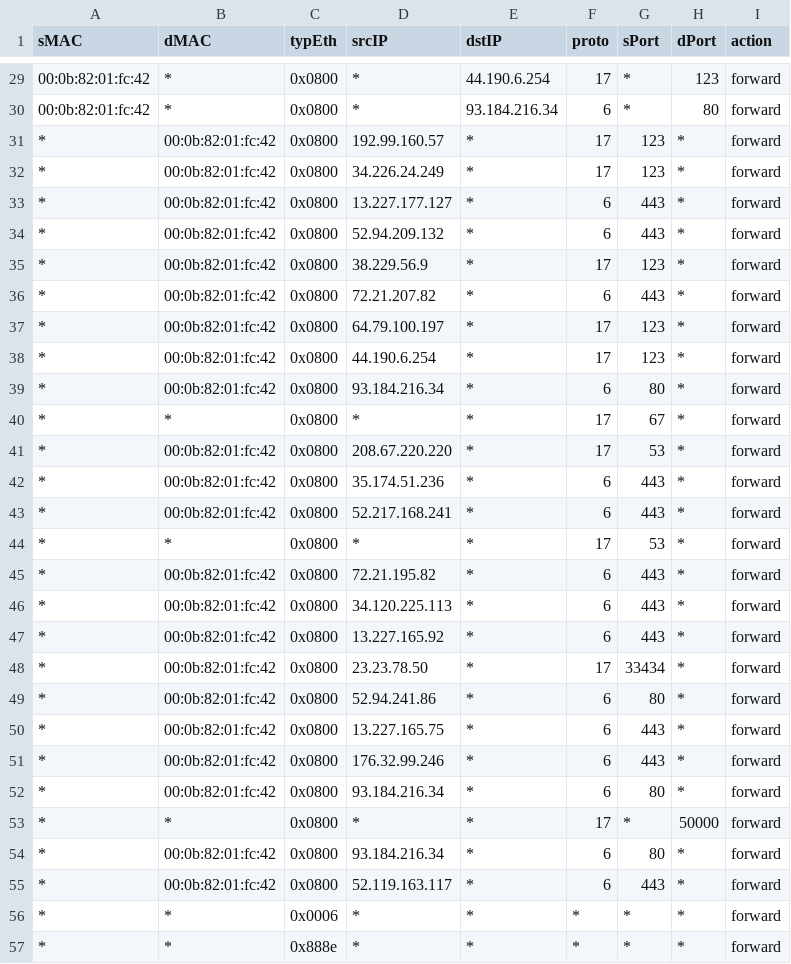
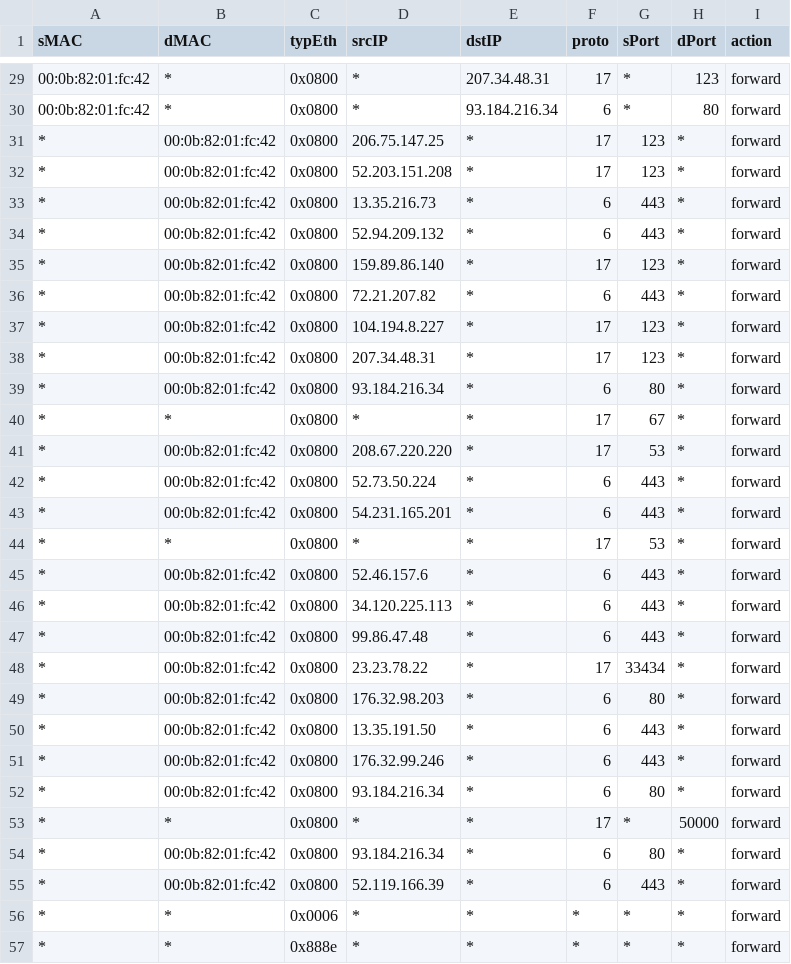
Before and after one commit to DevHSA/BMV2-P4-IoT-MUD, a CSV file: ScaleIoT/template.csv, drawn as a sheet; only a part is shown, gaps mark what is left out; the diff covers the shown part only.

```diff
--- a/ScaleIoT/template.csv
+++ b/ScaleIoT/template.csv
@@ -29,11 +29,11 @@ sMAC,dMAC,typEth,srcIP,dstIP,proto,sPort,dPort,action
-00:0b:82:01:fc:42,*,0x0800,*,44.190.6.254,17,*,123,forward
+00:0b:82:01:fc:42,*,0x0800,*,207.34.48.31,17,*,123,forward
 00:0b:82:01:fc:42,*,0x0800,*,93.184.216.34,6,*,80,forward
-*,00:0b:82:01:fc:42,0x0800,192.99.160.57,*,17,123,*,forward
-*,00:0b:82:01:fc:42,0x0800,34.226.24.249,*,17,123,*,forward
-*,00:0b:82:01:fc:42,0x0800,13.227.177.127,*,6,443,*,forward
+*,00:0b:82:01:fc:42,0x0800,206.75.147.25,*,17,123,*,forward
+*,00:0b:82:01:fc:42,0x0800,52.203.151.208,*,17,123,*,forward
+*,00:0b:82:01:fc:42,0x0800,13.35.216.73,*,6,443,*,forward
 *,00:0b:82:01:fc:42,0x0800,52.94.209.132,*,6,443,*,forward
-*,00:0b:82:01:fc:42,0x0800,38.229.56.9,*,17,123,*,forward
+*,00:0b:82:01:fc:42,0x0800,159.89.86.140,*,17,123,*,forward
 *,00:0b:82:01:fc:42,0x0800,72.21.207.82,*,6,443,*,forward
-*,00:0b:82:01:fc:42,0x0800,64.79.100.197,*,17,123,*,forward
-*,00:0b:82:01:fc:42,0x0800,44.190.6.254,*,17,123,*,forward
+*,00:0b:82:01:fc:42,0x0800,104.194.8.227,*,17,123,*,forward
+*,00:0b:82:01:fc:42,0x0800,207.34.48.31,*,17,123,*,forward
 *,00:0b:82:01:fc:42,0x0800,93.184.216.34,*,6,80,*,forward
@@ -41,11 +41,11 @@ sMAC,dMAC,typEth,srcIP,dstIP,proto,sPort,dPort,action
 *,00:0b:82:01:fc:42,0x0800,208.67.220.220,*,17,53,*,forward
-*,00:0b:82:01:fc:42,0x0800,35.174.51.236,*,6,443,*,forward
-*,00:0b:82:01:fc:42,0x0800,52.217.168.241,*,6,443,*,forward
+*,00:0b:82:01:fc:42,0x0800,52.73.50.224,*,6,443,*,forward
+*,00:0b:82:01:fc:42,0x0800,54.231.165.201,*,6,443,*,forward
 *,*,0x0800,*,*,17,53,*,forward
-*,00:0b:82:01:fc:42,0x0800,72.21.195.82,*,6,443,*,forward
+*,00:0b:82:01:fc:42,0x0800,52.46.157.6,*,6,443,*,forward
 *,00:0b:82:01:fc:42,0x0800,34.120.225.113,*,6,443,*,forward
-*,00:0b:82:01:fc:42,0x0800,13.227.165.92,*,6,443,*,forward
-*,00:0b:82:01:fc:42,0x0800,23.23.78.50,*,17,33434,*,forward
-*,00:0b:82:01:fc:42,0x0800,52.94.241.86,*,6,80,*,forward
-*,00:0b:82:01:fc:42,0x0800,13.227.165.75,*,6,443,*,forward
+*,00:0b:82:01:fc:42,0x0800,99.86.47.48,*,6,443,*,forward
+*,00:0b:82:01:fc:42,0x0800,23.23.78.22,*,17,33434,*,forward
+*,00:0b:82:01:fc:42,0x0800,176.32.98.203,*,6,80,*,forward
+*,00:0b:82:01:fc:42,0x0800,13.35.191.50,*,6,443,*,forward
 *,00:0b:82:01:fc:42,0x0800,176.32.99.246,*,6,443,*,forward
@@ -54,3 +54,3 @@ sMAC,dMAC,typEth,srcIP,dstIP,proto,sPort,dPort,action
 *,00:0b:82:01:fc:42,0x0800,93.184.216.34,*,6,80,*,forward
-*,00:0b:82:01:fc:42,0x0800,52.119.163.117,*,6,443,*,forward
+*,00:0b:82:01:fc:42,0x0800,52.119.166.39,*,6,443,*,forward
 *,*,0x0006,*,*,*,*,*,forward
```
Also changed, not shown: 13 edited cells elsewhere in this file, 4 other files.
